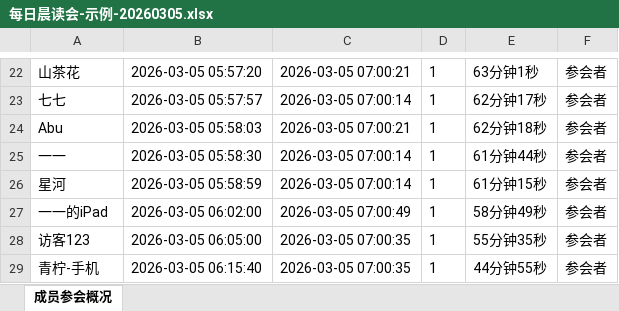
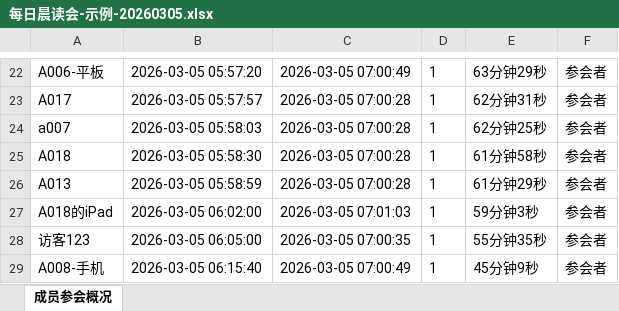
Before and after one commit to zj85997-hash/tencent-meeting-attendance-skill, an Excel workbook: examples/exports/每日晨读会-示例-20260305.xlsx, sheet 成员参会概况, drawn as a sheet; only a part is shown, gaps mark what is left out; values as stored, in another font and other column widths than the file's, no borders; the diff covers the shown part only; the diff names each change by its address in the sheet, - before the commit and + after, or states it on an @@ line.

```diff
--- a/examples/exports/每日晨读会-示例-20260305.xlsx (sheet 成员参会概况)
+++ b/examples/exports/每日晨读会-示例-20260305.xlsx (sheet 成员参会概况)
-A22: 山茶花
+A22: A006-平板
-C22: 2026-03-05 07:00:21
+C22: 2026-03-05 07:00:49
-E22: 63分钟1秒
+E22: 63分钟29秒
-A23: 七七
+A23: A017
-C23: 2026-03-05 07:00:14
+C23: 2026-03-05 07:00:28
-E23: 62分钟17秒
+E23: 62分钟31秒
-A24: Abu
+A24: a007
-C24: 2026-03-05 07:00:21
+C24: 2026-03-05 07:00:28
-E24: 62分钟18秒
+E24: 62分钟25秒
-A25: 一一
+A25: A018
-C25:C26: 2026-03-05 07:00:14
+C25:C26: 2026-03-05 07:00:28
-E25: 61分钟44秒
+E25: 61分钟58秒
-A26: 星河
+A26: A013
-E26: 61分钟15秒
+E26: 61分钟29秒
-A27: 一一的iPad
+A27: A018的iPad
-C27: 2026-03-05 07:00:49
+C27: 2026-03-05 07:01:03
-E27: 58分钟49秒
+E27: 59分钟3秒
-A29: 青柠-手机
+A29: A008-手机
-C29: 2026-03-05 07:00:35
+C29: 2026-03-05 07:00:49
-E29: 44分钟55秒
+E29: 45分钟9秒
```
Also changed, not shown: 35 edited cells elsewhere in this sheet, examples/exports/每日晨读会-示例-20260302.xlsx, examples/exports/每日晨读会-示例-20260303.xlsx, 16 other files.
